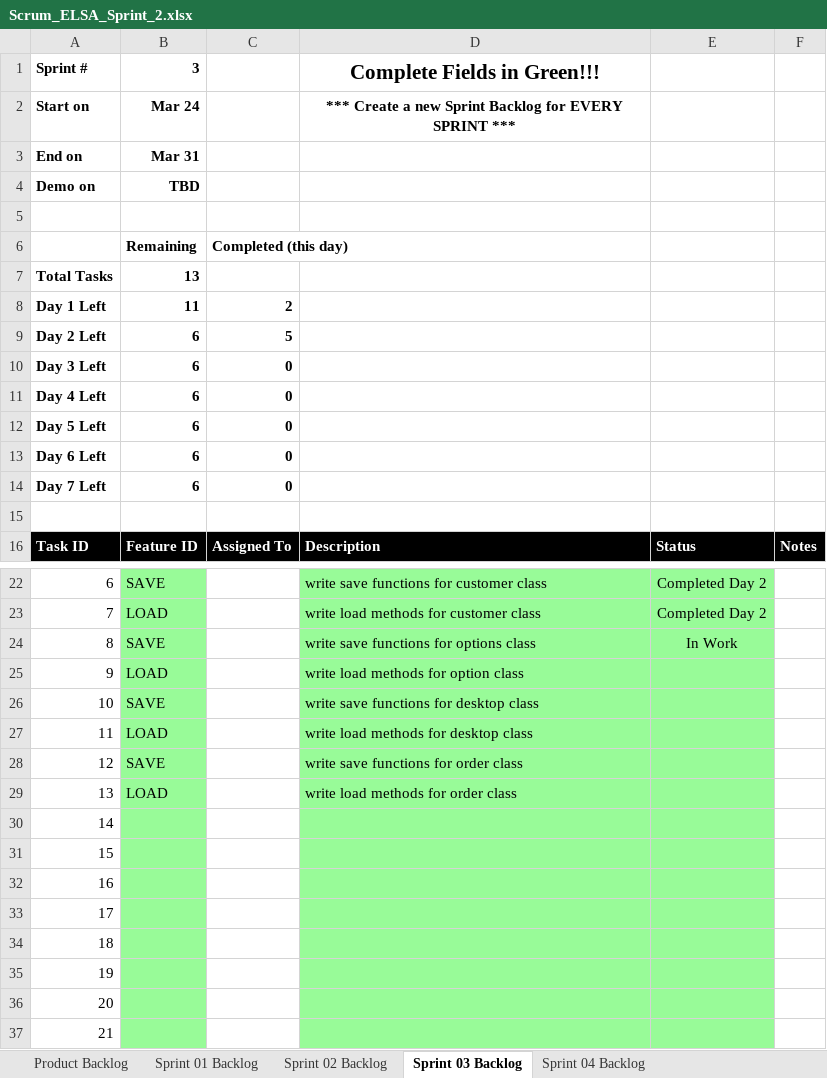
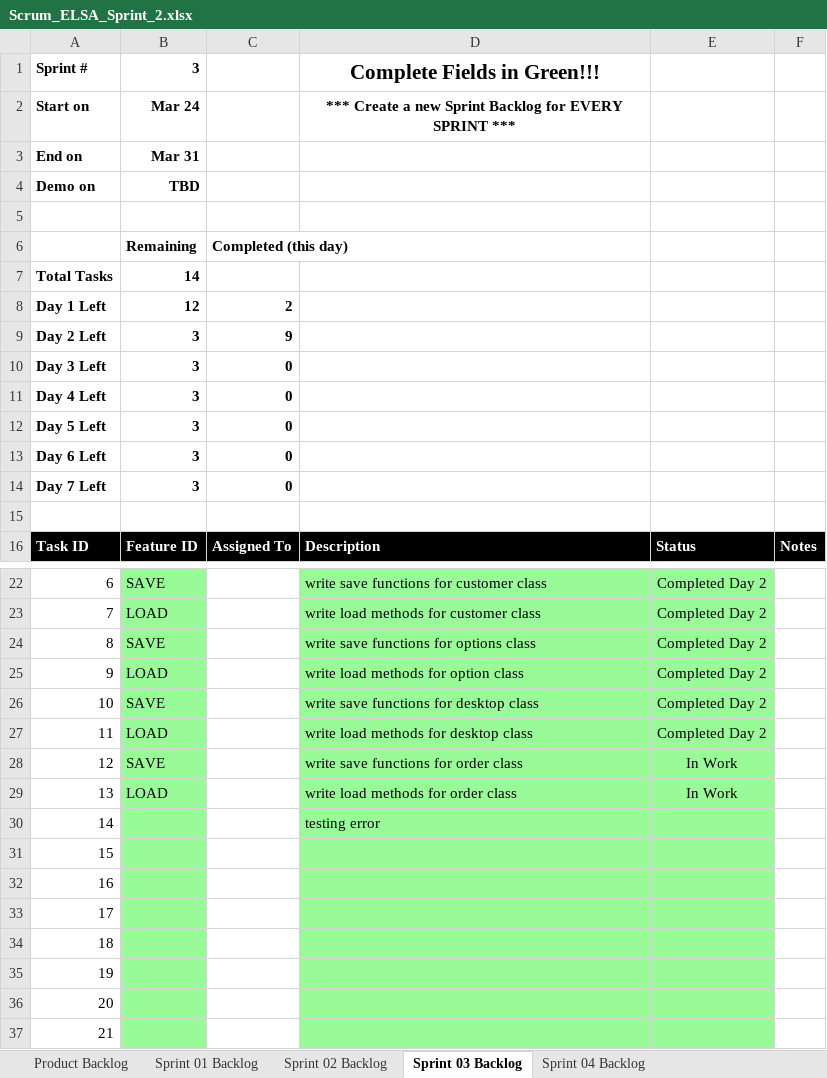
Before and after one commit to sushantcode/CPP_Programming, an Excel workbook: elsa/doc/Scrum_ELSA_Sprint_2.xlsx, sheet Sprint 03 Backlog, drawn as a sheet; only a part is shown, gaps mark what is left out; values as stored, in another font and other column widths than the file's, no borders; charts and pictures not drawn; the diff names each change by its address in the sheet, - before the commit and + after, or states it on an @@ line.

Commit message:
elsa s03 save and load for dekstop.

```diff
--- a/elsa/doc/Scrum_ELSA_Sprint_2.xlsx (sheet Sprint 03 Backlog)
+++ b/elsa/doc/Scrum_ELSA_Sprint_2.xlsx (sheet Sprint 03 Backlog)
-B7: 13
+B7: 14
-B8: 11
+B8: 12
-B9:B14: 6
+B9:B14: 3
-C9: 5
+C9: 9
-E24: In Work
+E24: Completed Day 2
-E25:E27: (empty)
+E25:E27: Completed Day 2
-E28:E29: (empty)
+E28:E29: In Work
-D30: (empty)
+D30: testing error
```
Also changed, not shown: sheet Product Backlog, charts or pictures, 3 other files.
